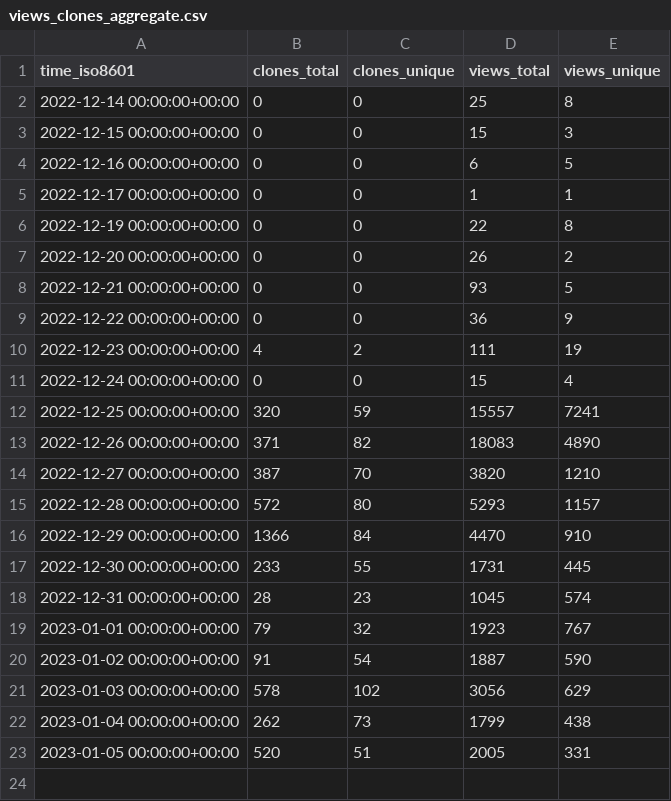
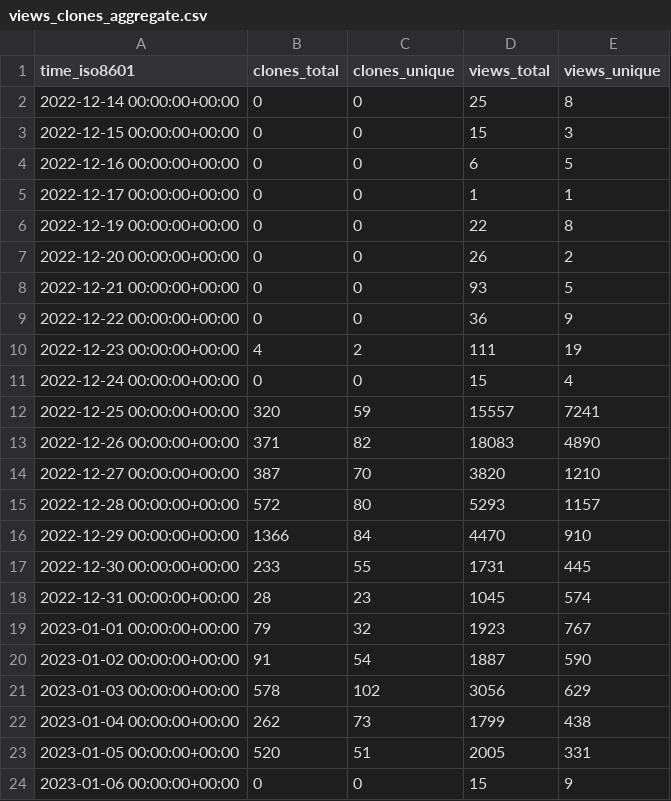
Before and after one commit to vikadata/StatusCheck, a CSV file: apitable/apitable/ghrs-data/views_clones_aggregate.csv, drawn as a sheet; the diff names each change by its address in the sheet, - before the commit and + after, or states it on an @@ line.

```diff
--- a/apitable/apitable/ghrs-data/views_clones_aggregate.csv
+++ b/apitable/apitable/ghrs-data/views_clones_aggregate.csv
+row 24: 2023-01-06 00:00:00+00:00 | 0 | 0 | 15 | 9
```
Also changed, not shown: 1 other file.
